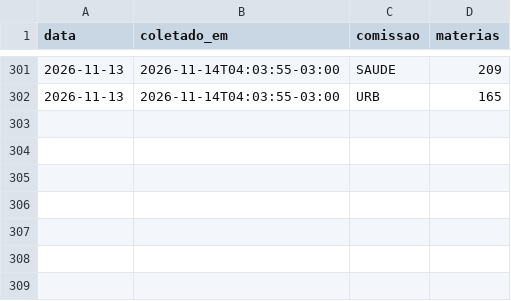
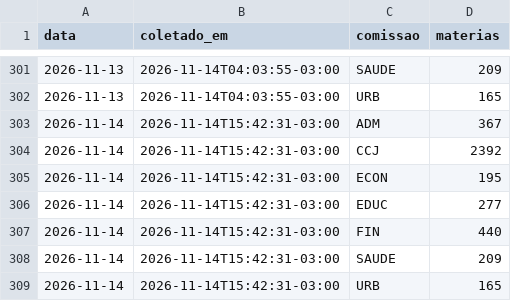
Before and after one commit to prototiposlegisla/comissoes-acervo, a CSV file: dados/coletas.csv, drawn as a sheet; only a part is shown, gaps mark what is left out; the diff names each change by its address in the sheet, - before the commit and + after, or states it on an @@ line.

```diff
--- a/dados/coletas.csv
+++ b/dados/coletas.csv
+row 303: 2026-11-14 | 2026-11-14T15:42:31-03:00 | ADM | 367
+row 304: 2026-11-14 | 2026-11-14T15:42:31-03:00 | CCJ | 2392
+row 305: 2026-11-14 | 2026-11-14T15:42:31-03:00 | ECON | 195
+row 306: 2026-11-14 | 2026-11-14T15:42:31-03:00 | EDUC | 277
+row 307: 2026-11-14 | 2026-11-14T15:42:31-03:00 | FIN | 440
+row 308: 2026-11-14 | 2026-11-14T15:42:31-03:00 | SAUDE | 209
+row 309: 2026-11-14 | 2026-11-14T15:42:31-03:00 | URB | 165
```
